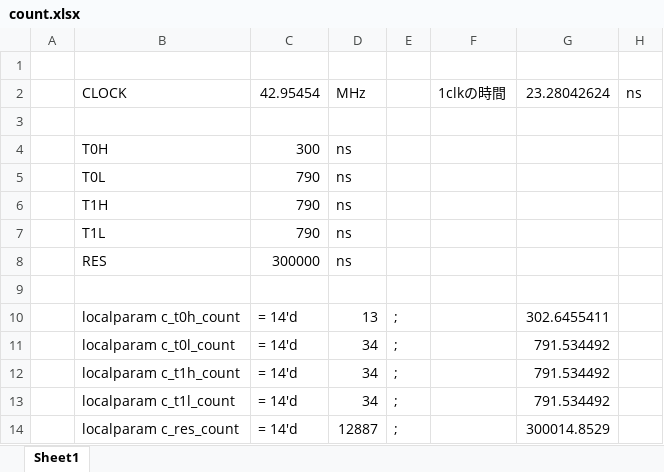
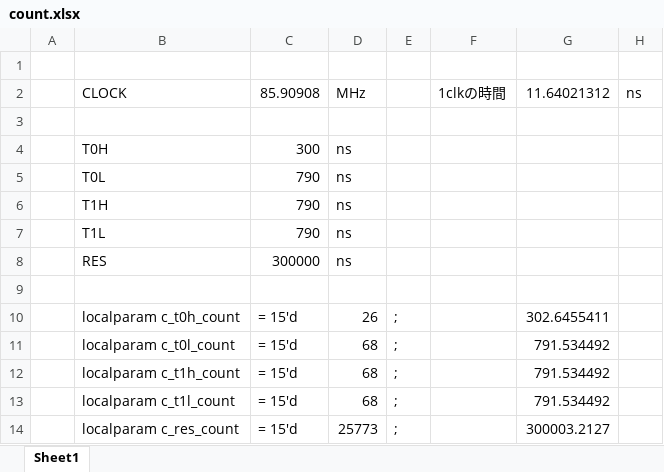
Before and after one commit to hra1129/TangCartMSX, an Excel workbook: RTL/tangnano20k_vdp_cartridge_step7/src/ws2812_led/count.xlsx, sheet Sheet1, drawn as a sheet; values as stored, in another font and other column widths than the file's, no borders; the diff names each change by its address in the sheet, - before the commit and + after, or states it on an @@ line.

```diff
--- a/RTL/tangnano20k_vdp_cartridge_step7/src/ws2812_led/count.xlsx (sheet Sheet1)
+++ b/RTL/tangnano20k_vdp_cartridge_step7/src/ws2812_led/count.xlsx (sheet Sheet1)
-C2: 42.95454
+C2: 85.90908
-G2: 23.28042624
+G2: 11.64021312
-C10:C14: = 14'd
+C10:C14: = 15'd
-D10: 13
+D10: 26
-D11:D13: 34
+D11:D13: 68
-D14: 12887
+D14: 25773
-G14: 300014.8529
+G14: 300003.2127
```
Also changed, not shown: 31 other files.
